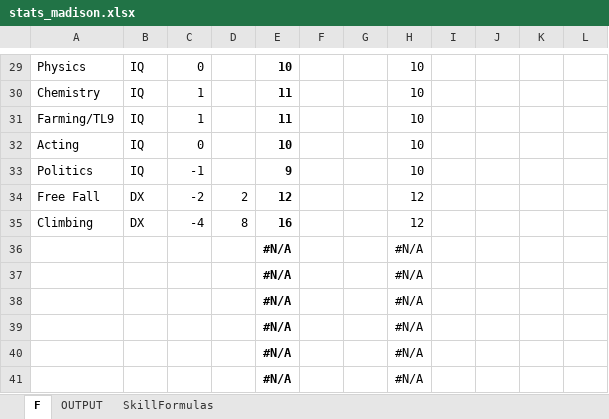
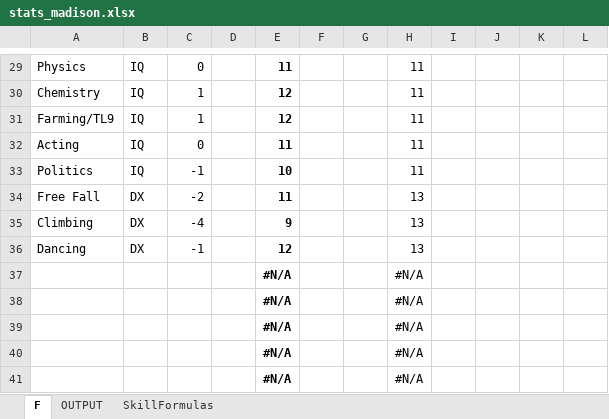
Before and after one commit to darishante/posthuman-text, an Excel workbook: haunting_mars/stats_madison.xlsx, sheet F, drawn as a sheet; only a part is shown, gaps mark what is left out; values as stored, in another font and other column widths than the file's, no borders; removed rows and columns are numbered as before the commit, all else as after; the diff covers the shown part only; the diff names each change by its address in the sheet, - before the commit and + after, or states it on an @@ line.

```diff
--- a/haunting_mars/stats_madison.xlsx (sheet F)
+++ b/haunting_mars/stats_madison.xlsx (sheet F)
-E29: 10
+E29: 11
-H29:H33: 10
+H29:H33: 11
-E30:E31: 11
+E30:E31: 12
-E32: 10
+E32: 11
-E33: 9
+E33: 10
-D34: 2
+D34: (empty)
-E34: 12
+E34: 11
-H34:H35: 12
+H34:H35: 13
-D35: 8
+D35: (empty)
-E35: 16
+E35: 9
-row 36:  |  |  |  | #N/A |  |  | #N/A
+row 36: Dancing | DX | -1 |  | 12 |  |  | 13
```
Also changed, not shown: 1 added row, 1 removed row and 44 edited cells elsewhere in this sheet, sheet SkillFormulas, sheet OUTPUT, haunting_mars/stats_cale.xlsx, haunting_mars/stats_kwame.xlsx, 14 other files.
